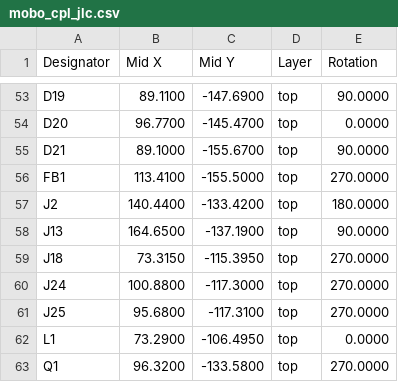
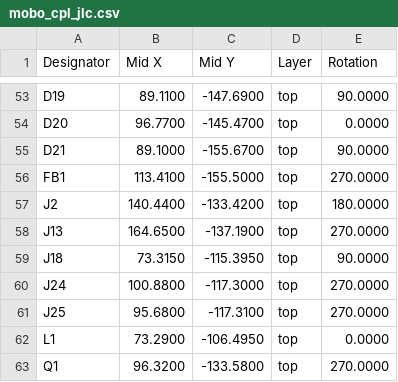
Before and after one commit to opulo-inc/lumenpnp, a CSV file: pnp/pcb/mobo/export/mobo_cpl_jlc.csv, drawn as a sheet; only a part is shown, gaps mark what is left out.

```diff
--- a/pnp/pcb/mobo/export/mobo_cpl_jlc.csv
+++ b/pnp/pcb/mobo/export/mobo_cpl_jlc.csv
@@ -57,4 +57,4 @@ Designator,Mid X,Mid Y,Layer,Rotation
 "J2",140.4400,-133.4200,top,180.0000
-"J13",164.6500,-137.1900,top,90.0000
-"J18",73.3150,-115.3950,top,270.0000
+"J13",164.6500,-137.1900,top,270.0000
+"J18",73.3150,-115.3950,top,90.0000
 "J24",100.8800,-117.3000,top,270.0000
```
Also changed, not shown: 37 other files.
